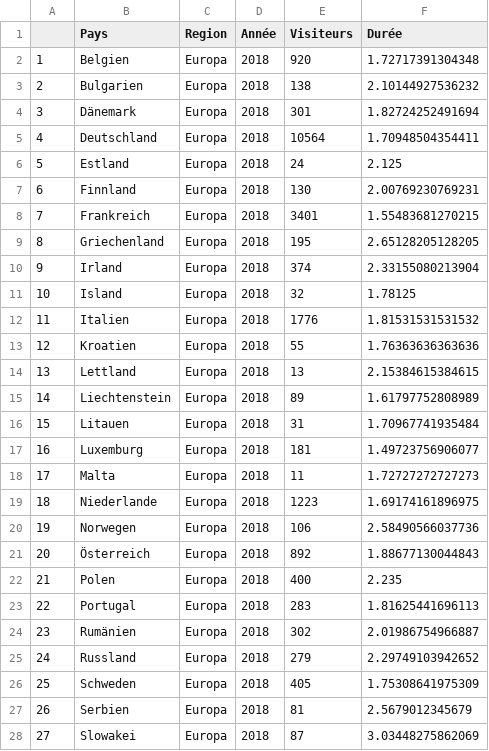
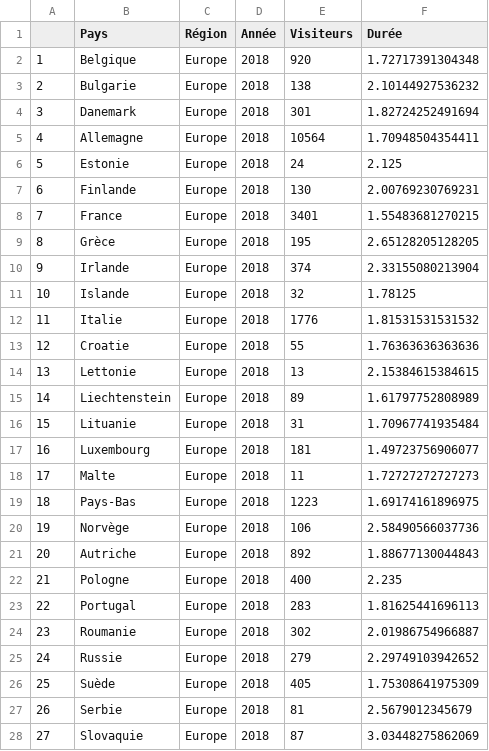
Before and after one commit to therbootcamp/I2R_FR, a CSV file: _sessions/DataIO/1_Data/tourisme_2.csv, drawn as a sheet; only a part is shown; the diff covers the shown part only; the diff names each change by its address in the sheet, - before the commit and + after, or states it on an @@ line.

```diff
--- a/_sessions/DataIO/1_Data/tourisme_2.csv
+++ b/_sessions/DataIO/1_Data/tourisme_2.csv
-C1: Region
+C1: Région
-B2 (Pays): Belgien
+B2 (Pays): Belgique
-C2:C28 (Région): Europa
+C2:C28 (Région): Europe
-B3 (Pays): Bulgarien
+B3 (Pays): Bulgarie
-B4 (Pays): Dänemark
+B4 (Pays): Danemark
-B5 (Pays): Deutschland
+B5 (Pays): Allemagne
-B6 (Pays): Estland
+B6 (Pays): Estonie
-B7 (Pays): Finnland
+B7 (Pays): Finlande
-B8 (Pays): Frankreich
+B8 (Pays): France
-B9 (Pays): Griechenland
+B9 (Pays): Grèce
-B10 (Pays): Irland
+B10 (Pays): Irlande
-B11 (Pays): Island
+B11 (Pays): Islande
-B12 (Pays): Italien
+B12 (Pays): Italie
-B13 (Pays): Kroatien
+B13 (Pays): Croatie
-B14 (Pays): Lettland
+B14 (Pays): Lettonie
-B16 (Pays): Litauen
+B16 (Pays): Lituanie
-B17 (Pays): Luxemburg
+B17 (Pays): Luxembourg
-B18 (Pays): Malta
+B18 (Pays): Malte
-B19 (Pays): Niederlande
+B19 (Pays): Pays-Bas
-B20 (Pays): Norwegen
+B20 (Pays): Norvège
-B21 (Pays): Österreich
+B21 (Pays): Autriche
-B22 (Pays): Polen
+B22 (Pays): Pologne
-B24 (Pays): Rumänien
+B24 (Pays): Roumanie
-B25 (Pays): Russland
+B25 (Pays): Russie
-B26 (Pays): Schweden
+B26 (Pays): Suède
-B27 (Pays): Serbien
+B27 (Pays): Serbie
-B28 (Pays): Slowakei
+B28 (Pays): Slovaquie
```
Also changed, not shown: 85 edited cells elsewhere in this file, 28 other files.
